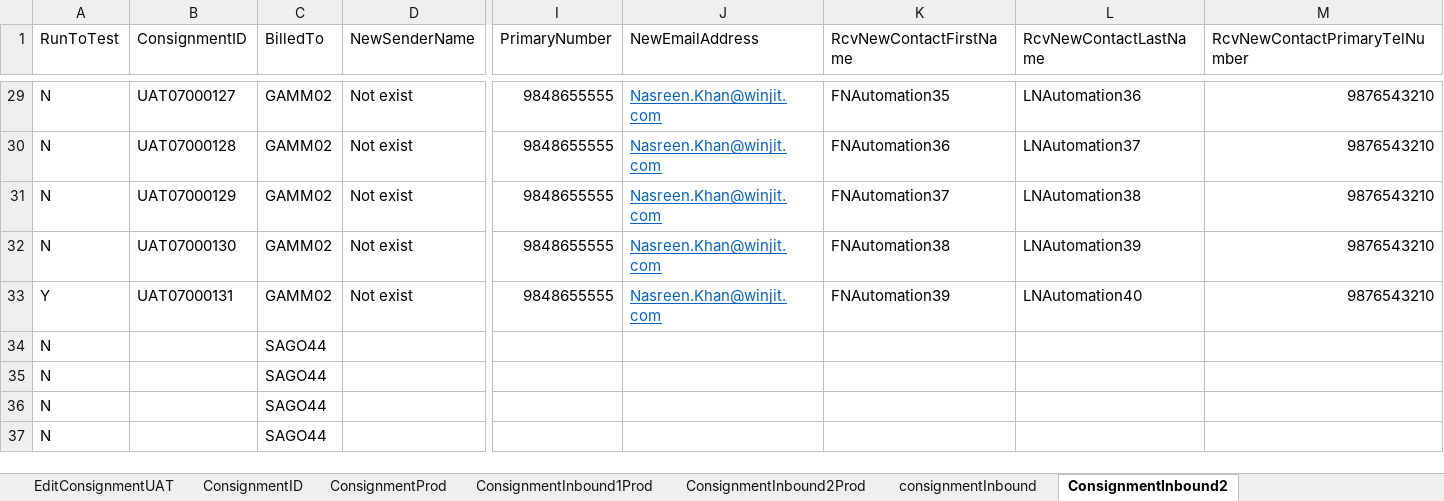
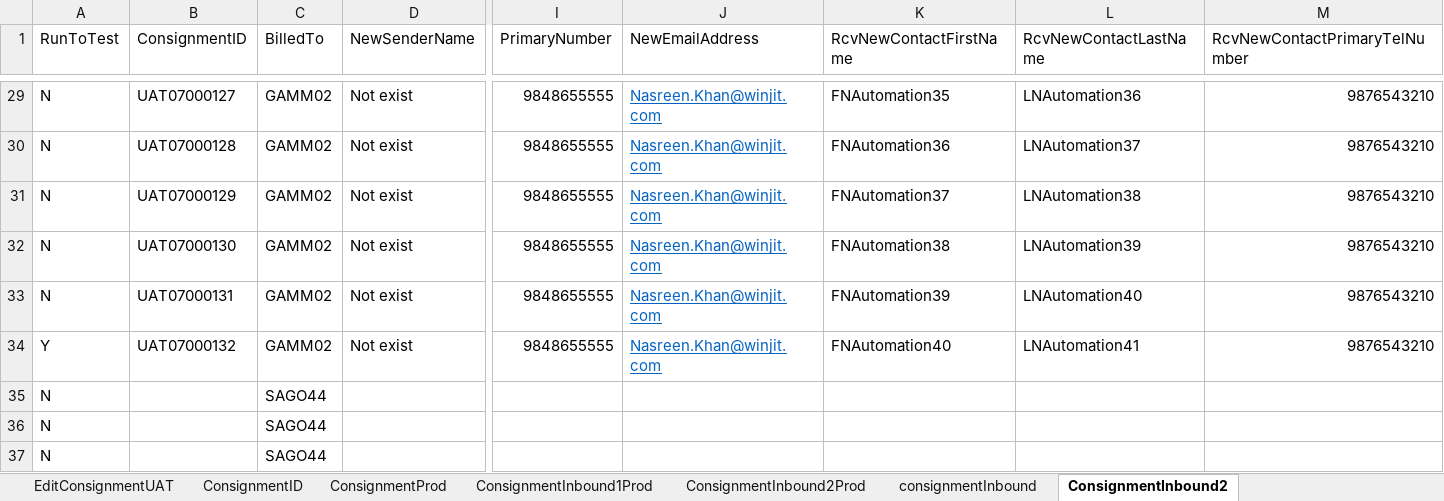
Before and after one commit to Nasreenkhan-Winjit/RAMCourierAutomationScriptExcelRead, an Excel workbook: DataFiles/excel/Login/ConsignmentDetails.xlsx, sheet ConsignmentInbound2, drawn as a sheet; only a part is shown, gaps mark what is left out; values as stored, in another font and other column widths than the file's, no borders; removed rows and columns are numbered as before the commit, all else as after; rows hold the shown columns only; the diff names each change by its address in the sheet, - before the commit and + after, or states it on an @@ line.

Commit message:
Changed RMS URL and updated consignmentID

```diff
--- a/DataFiles/excel/Login/ConsignmentDetails.xlsx (sheet ConsignmentInbound2)
+++ b/DataFiles/excel/Login/ConsignmentDetails.xlsx (sheet ConsignmentInbound2)
+row 33: N | UAT07000131 | GAMM02 | Not exist | 9848655555 | Nasreen.Khan@winjit.com | FNAutomation39 | LNAutomation40 | 9876543210
-B34 (ConsignmentID): UAT07000131
+B34 (ConsignmentID): UAT07000132
-K34 (RcvNewContactFirstName): FNAutomation39
+K34 (RcvNewContactFirstName): FNAutomation40
-L34 (RcvNewContactLastName): LNAutomation40
+L34 (RcvNewContactLastName): LNAutomation41
-row 34: N |  | SAGO44
```
Also changed, not shown: sheet consignmentInbound, sheet EditConsignmentUAT, sheet ConsignmentID.
